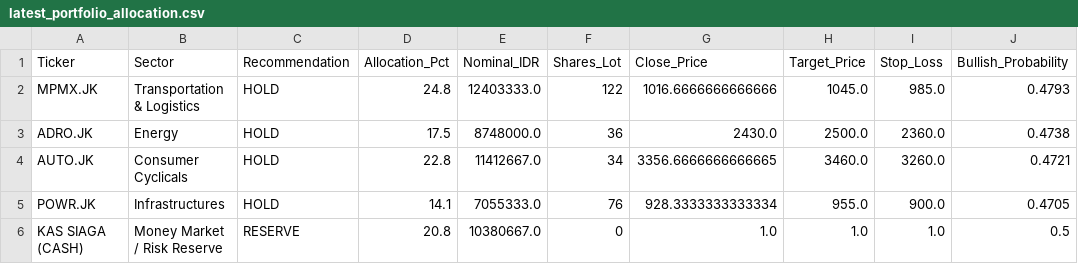
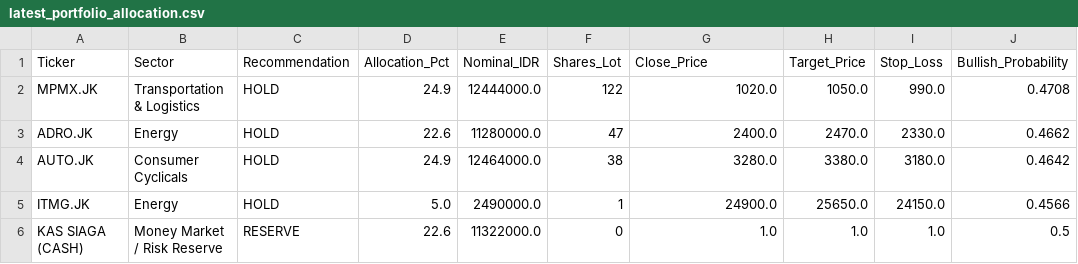
Before and after one commit to Ifan-Apres/stock-market-recommendation, a CSV file: data/processed/latest_portfolio_allocation.csv, drawn as a sheet.

```diff
--- a/data/processed/latest_portfolio_allocation.csv
+++ b/data/processed/latest_portfolio_allocation.csv
@@ -1,6 +1,6 @@
 Ticker,Sector,Recommendation,Allocation_Pct,Nominal_IDR,Shares_Lot,Close_Price,Target_Price,Stop_Loss,Bullish_Probability
-MPMX.JK,Transportation & Logistics,HOLD,24.8,12403333.0,122,1016.6666666666666,1045.0,985.0,0.4793
-ADRO.JK,Energy,HOLD,17.5,8748000.0,36,2430.0,2500.0,2360.0,0.4738
-AUTO.JK,Consumer Cyclicals,HOLD,22.8,11412667.0,34,3356.6666666666665,3460.0,3260.0,0.4721
-POWR.JK,Infrastructures,HOLD,14.1,7055333.0,76,928.3333333333334,955.0,900.0,0.4705
-KAS SIAGA (CASH),Money Market / Risk Reserve,RESERVE,20.8,10380667.0,0,1.0,1.0,1.0,0.5
+MPMX.JK,Transportation & Logistics,HOLD,24.9,12444000.0,122,1020.0,1050.0,990.0,0.4708
+ADRO.JK,Energy,HOLD,22.6,11280000.0,47,2400.0,2470.0,2330.0,0.4662
+AUTO.JK,Consumer Cyclicals,HOLD,24.9,12464000.0,38,3280.0,3380.0,3180.0,0.4642
+ITMG.JK,Energy,HOLD,5.0,2490000.0,1,24900.0,25650.0,24150.0,0.4566
+KAS SIAGA (CASH),Money Market / Risk Reserve,RESERVE,22.6,11322000.0,0,1.0,1.0,1.0,0.5
```
Also changed, not shown: data/processed/latest_alpha_recommendations_dividend.csv, data/processed/latest_alpha_recommendations_favorites.csv, 9 other files.
